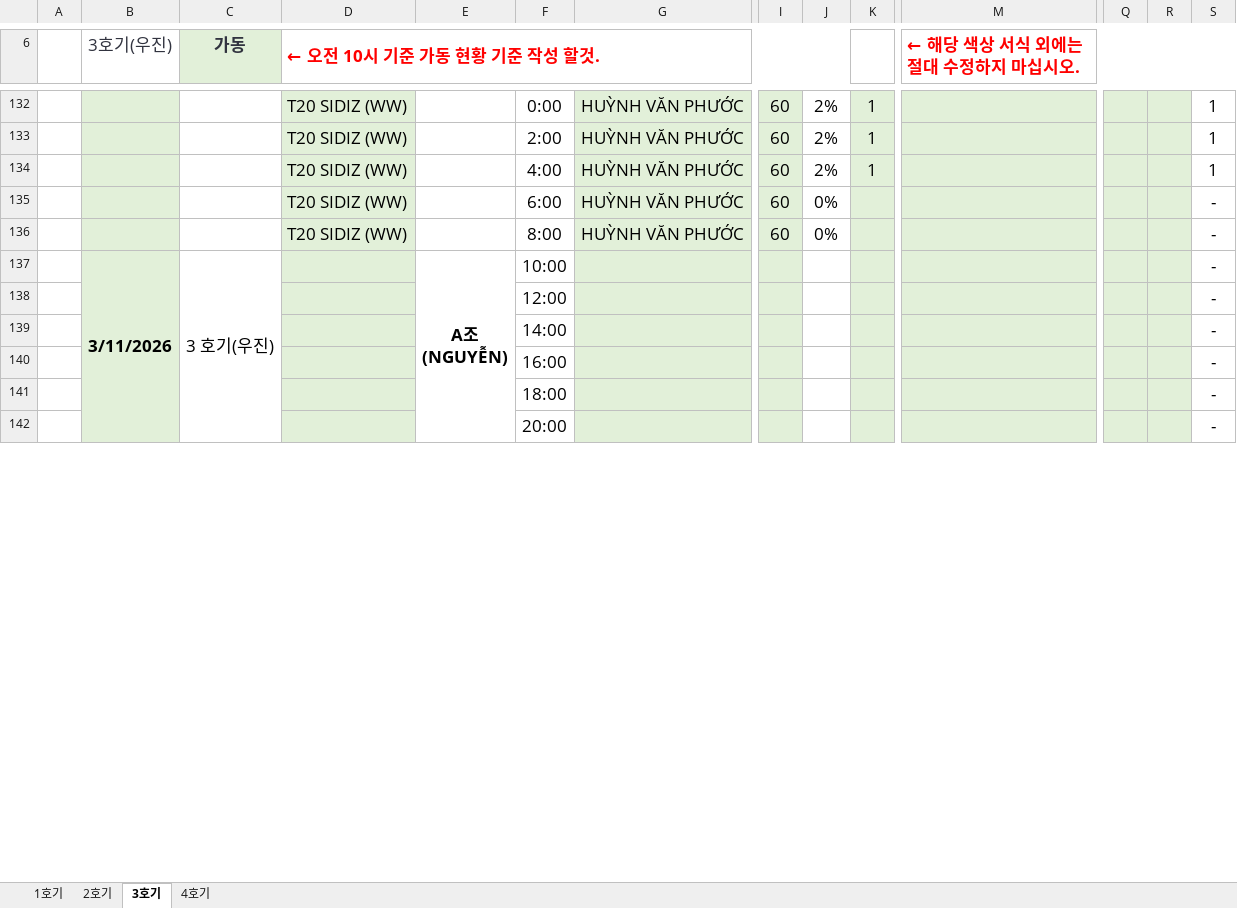
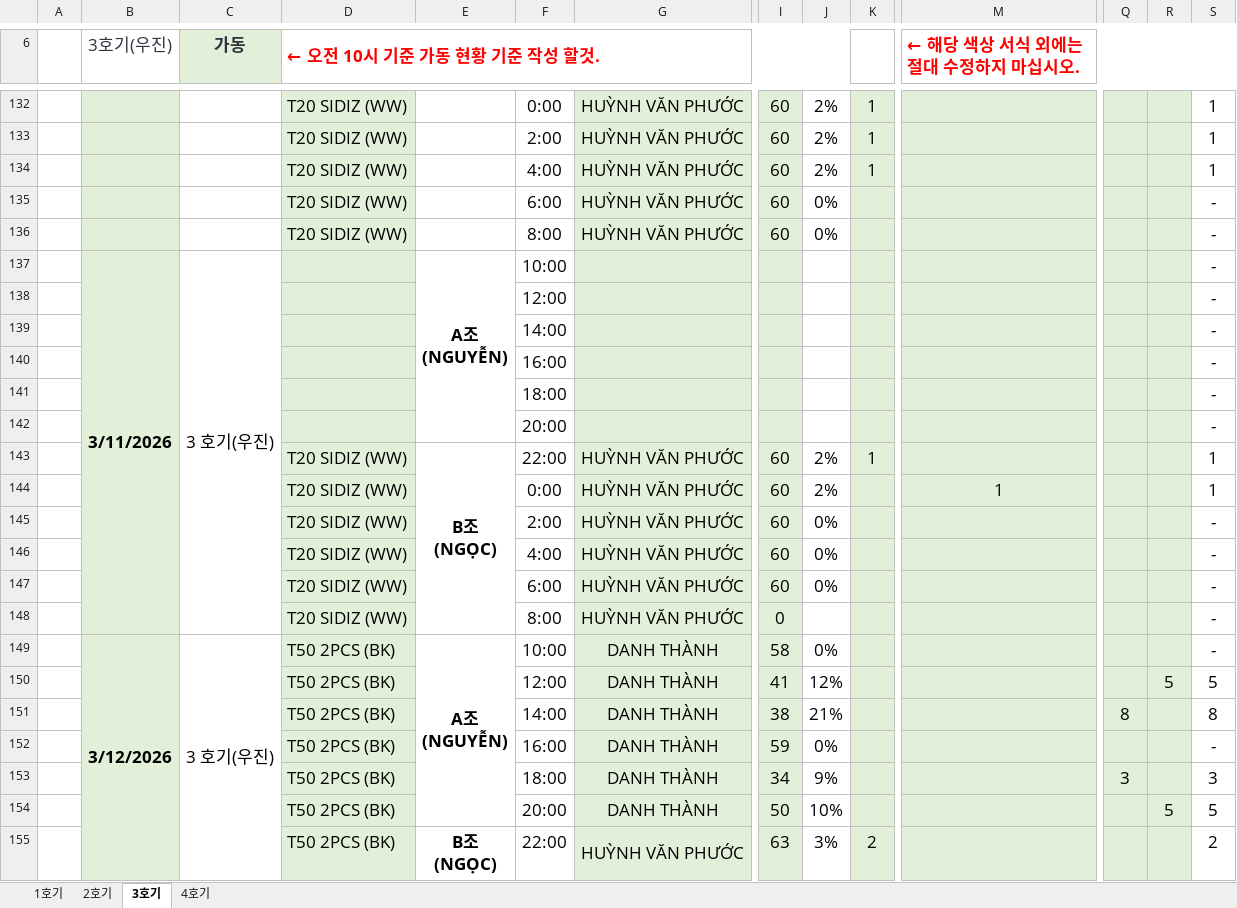
Before and after one commit to xoakssksek-prog/my-ai-dashboard, an Excel workbook: 0.xlsx, sheet 3호기, drawn as a sheet; only a part is shown, gaps mark what is left out; values as stored, in another font and other column widths than the file's, no borders; removed rows and columns are numbered as before the commit, all else as after; rows hold the shown columns only; ↵ is a line break in a cell; the diff covers the shown part only; the diff names each change by its address in the sheet, - before the commit and + after, or states it on an @@ line.

```diff
--- a/0.xlsx (sheet 3호기)
+++ b/0.xlsx (sheet 3호기)
-B137:B148 merged
+B137:B148 merged
-C137:C148 merged
+C137:C148 merged
+row 143:  |  |  | T20 SIDIZ (WW) | B조 ↵ (NGỌC) | 22:00 | HUỲNH VĂN PHƯỚC | 60 | 2% | 1 |  |  |  | 1
+row 144:  |  |  | T20 SIDIZ (WW) |  | 0:00 | HUỲNH VĂN PHƯỚC | 60 | 2% |  | 1 |  |  | 1
+row 145:  |  |  | T20 SIDIZ (WW) |  | 2:00 | HUỲNH VĂN PHƯỚC | 60 | 0% |  |  |  |  | -
+row 146:  |  |  | T20 SIDIZ (WW) |  | 4:00 | HUỲNH VĂN PHƯỚC | 60 | 0% |  |  |  |  | -
+row 147:  |  |  | T20 SIDIZ (WW) |  | 6:00 | HUỲNH VĂN PHƯỚC | 60 | 0% |  |  |  |  | -
+row 148:  |  |  | T20 SIDIZ (WW) |  | 8:00 | HUỲNH VĂN PHƯỚC | 0 |  |  |  |  |  | -
+row 149:  | 3/12/2026 | 3 호기(우진) | T50 2PCS (BK) | A조 ↵ (NGUYỄN) | 10:00 | DANH THÀNH | 58 | 0% |  |  |  |  | -
+row 150:  |  |  | T50 2PCS (BK) |  | 12:00 | DANH THÀNH | 41 | 12% |  |  |  | 5 | 5
+row 151:  |  |  | T50 2PCS (BK) |  | 14:00 | DANH THÀNH | 38 | 21% |  |  | 8 |  | 8
+row 152:  |  |  | T50 2PCS (BK) |  | 16:00 | DANH THÀNH | 59 | 0% |  |  |  |  | -
+row 153:  |  |  | T50 2PCS (BK) |  | 18:00 | DANH THÀNH | 34 | 9% |  |  | 3 |  | 3
+row 154:  |  |  | T50 2PCS (BK) |  | 20:00 | DANH THÀNH | 50 | 10% |  |  |  | 5 | 5
+row 155:  |  |  | T50 2PCS (BK) | B조 ↵ (NGỌC) | 22:00 | HUỲNH VĂN PHƯỚC | 63 | 3% | 2 |  |  |  | 2
```
Also changed, not shown: 11 added rows and 3 edited cells elsewhere in this sheet, sheet 2호기, sheet 1호기, sheet 4호기, formulas that keep their value, hidden cells.
